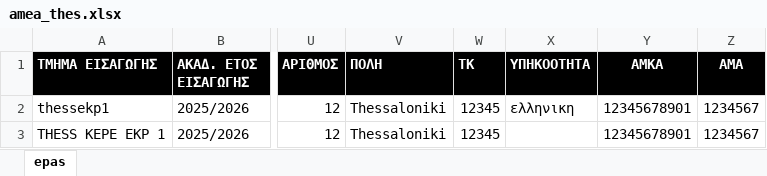
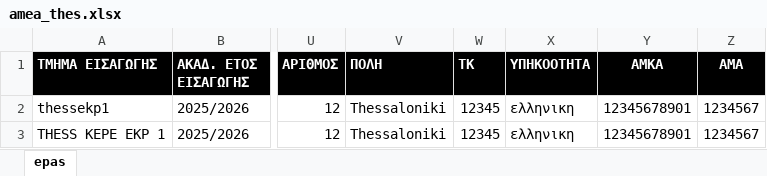
Before and after one commit to mixfoudev/dypa_migration, an Excel workbook: data/amea_thes.xlsx, sheet epas, drawn as a sheet; only a part is shown, gaps mark what is left out; values as stored, in another font and other column widths than the file's, no borders; the diff names each change by its address in the sheet, - before the commit and + after, or states it on an @@ line.

```diff
--- a/data/amea_thes.xlsx (sheet epas)
+++ b/data/amea_thes.xlsx (sheet epas)
-X3 (ΥΠΗΚΟΟΤΗΤΑ): (empty)
+X3 (ΥΠΗΚΟΟΤΗΤΑ): ελληνικη
```
Also changed, not shown: 11 other files.
